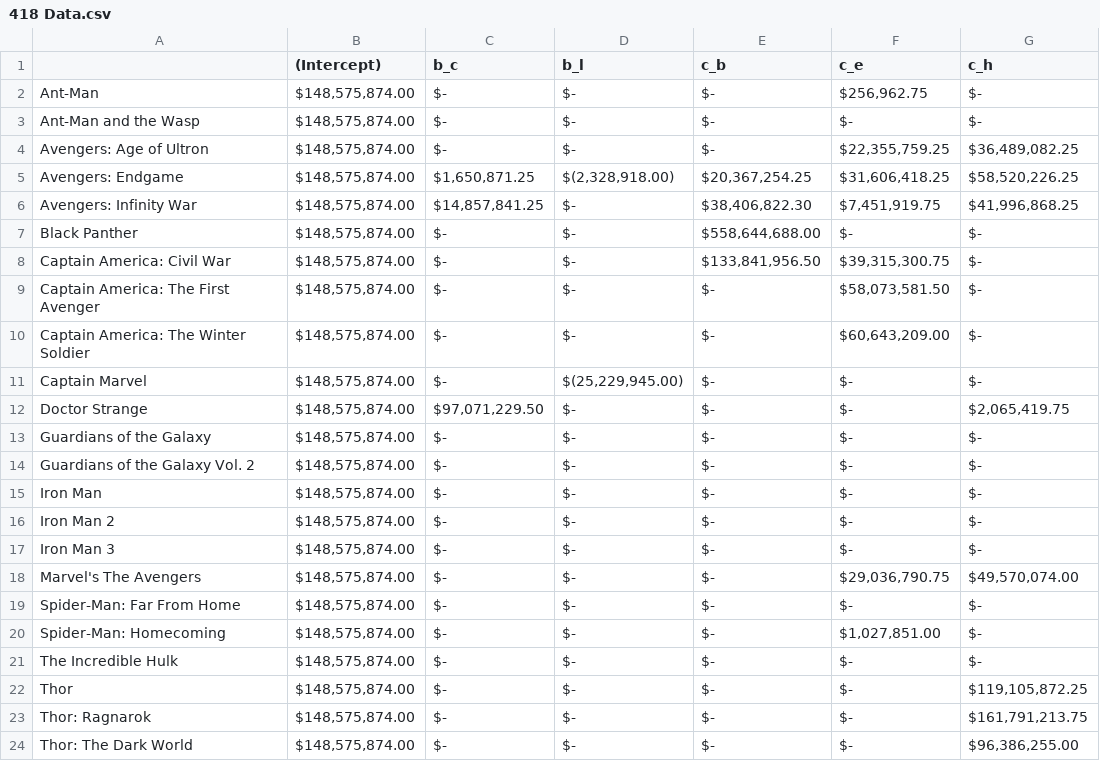
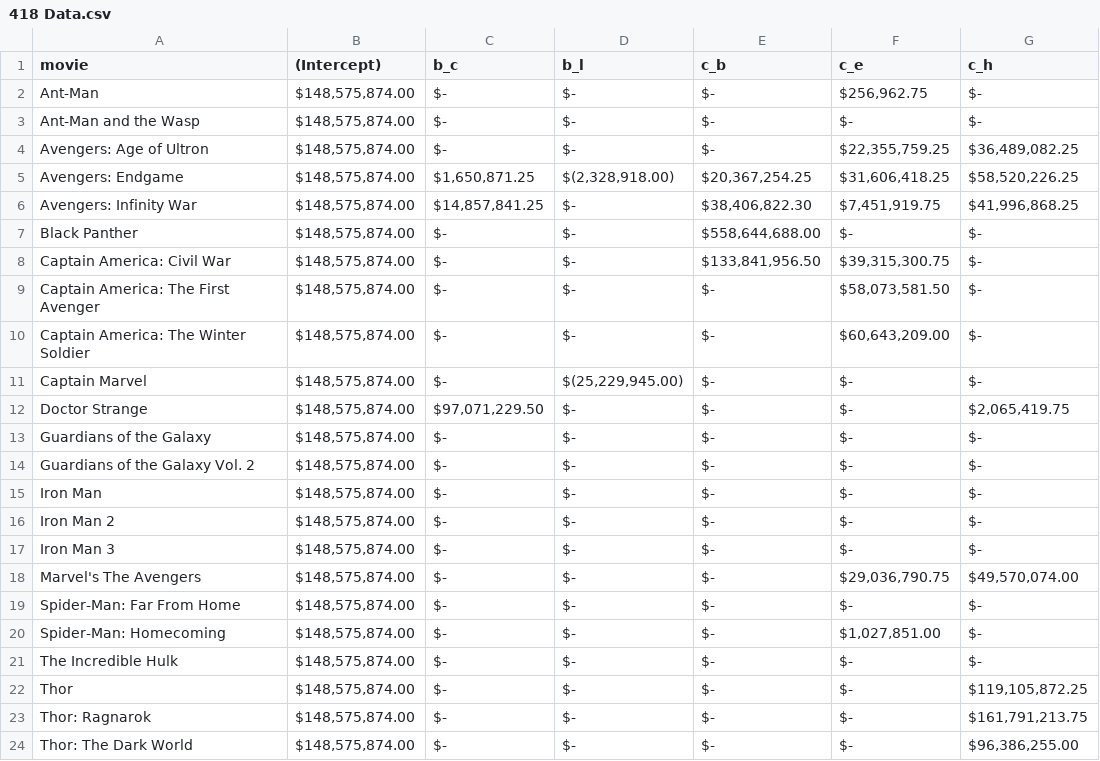
Before and after one commit to ashleygengen/mcu, a CSV file: 418 Data.csv, drawn as a sheet; only a part is shown; the diff names each change by its address in the sheet, - before the commit and + after, or states it on an @@ line.

Commit message:
Update 418 Data.csv

```diff
--- a/418 Data.csv
+++ b/418 Data.csv
-A1: (empty)
+A1: movie
```
